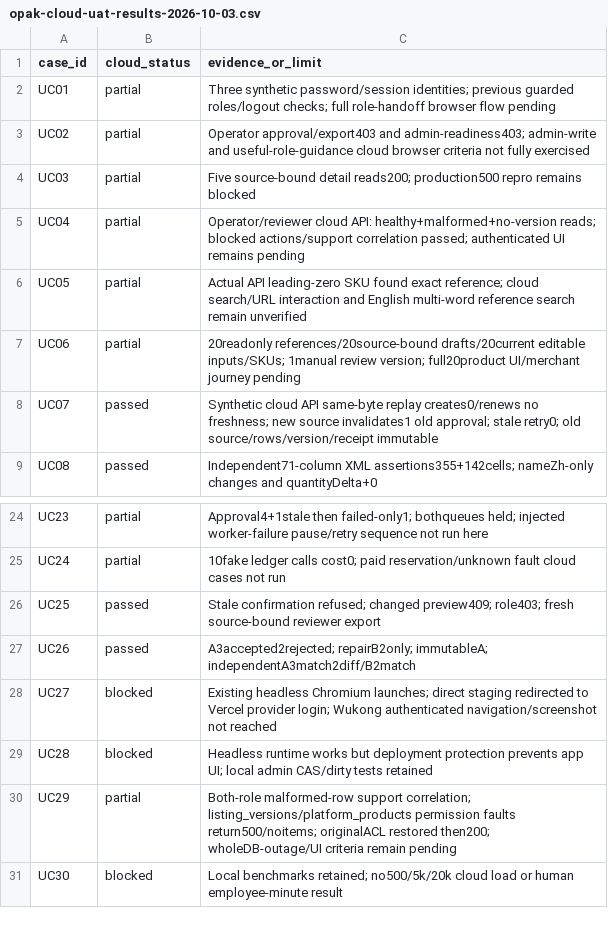
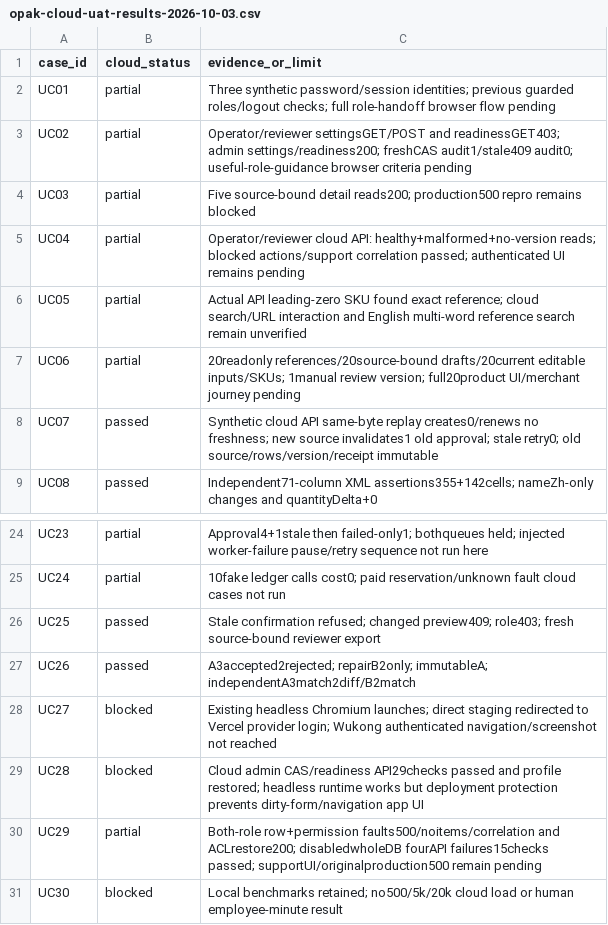
Before and after one commit to YNWAforever/wukong-ecommerce-os, a CSV file: docs/runbooks/opak-cloud-uat-results-2026-10-03.csv, drawn as a sheet; only a part is shown, gaps mark what is left out.

```diff
--- a/docs/runbooks/opak-cloud-uat-results-2026-10-03.csv
+++ b/docs/runbooks/opak-cloud-uat-results-2026-10-03.csv
@@ -2,3 +2,3 @@ case_id,cloud_status,evidence_or_limit
 "UC01","partial","Three synthetic password/session identities; previous guarded roles/logout checks; full role-handoff browser flow pending"
-"UC02","partial","Operator approval/export403 and admin-readiness403; admin-write and useful-role-guidance cloud browser criteria not fully exercised"
+"UC02","partial","Operator/reviewer settingsGET/POST and readinessGET403; admin settings/readiness200; freshCAS audit1/stale409 audit0; useful-role-guidance browser criteria pending"
 "UC03","partial","Five source-bound detail reads200; production500 repro remains blocked"
@@ -28,4 +28,4 @@ case_id,cloud_status,evidence_or_limit
 "UC27","blocked","Existing headless Chromium launches; direct staging redirected to Vercel provider login; Wukong authenticated navigation/screenshot not reached"
-"UC28","blocked","Headless runtime works but deployment protection prevents app UI; local admin CAS/dirty tests retained"
-"UC29","partial","Both-role malformed-row support correlation; listing_versions/platform_products permission faults return500/noitems; originalACL restored then200; wholeDB-outage/UI criteria remain pending"
+"UC28","blocked","Cloud admin CAS/readiness API29checks passed and profile restored; headless runtime works but deployment protection prevents dirty-form/navigation app UI"
+"UC29","partial","Both-role row+permission faults500/noitems/correlation and ACLrestore200; disabledwholeDB fourAPI failures15checks passed; supportUI/originalproduction500 remain pending"
 "UC30","blocked","Local benchmarks retained; no500/5k/20k cloud load or human employee-minute result"
```
Also changed, not shown: 9 other files.
